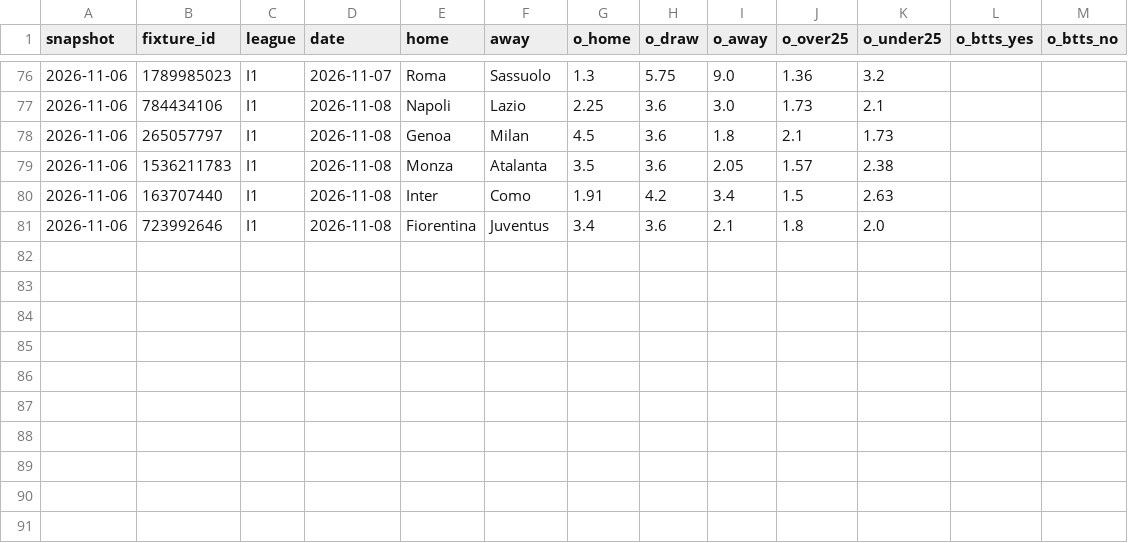
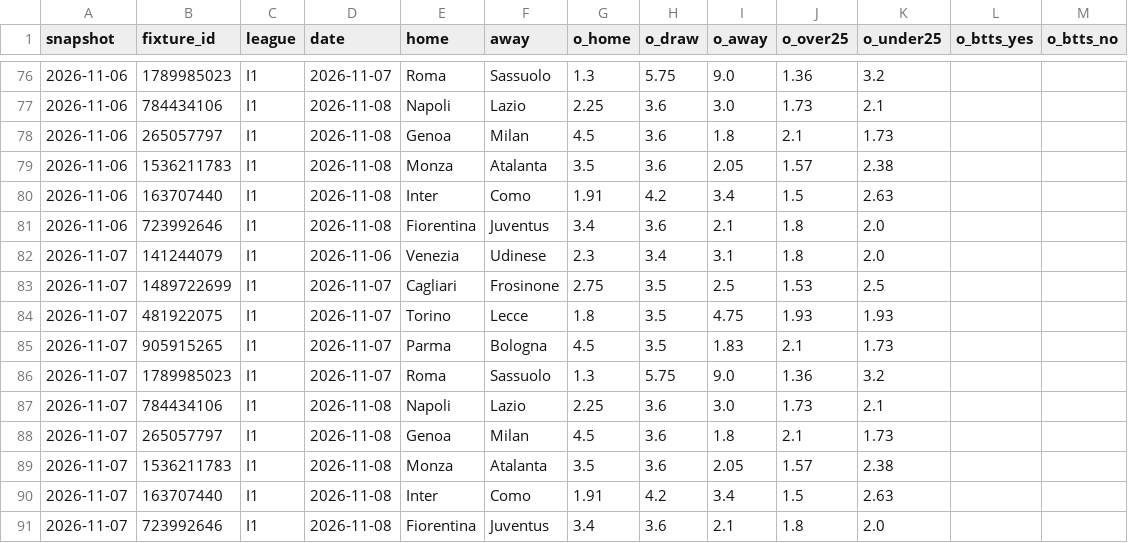
Before and after one commit to safe-n/flask-football-app, a CSV file: history/odds/I1.csv, drawn as a sheet; only a part is shown, gaps mark what is left out; the diff names each change by its address in the sheet, - before the commit and + after, or states it on an @@ line.

```diff
--- a/history/odds/I1.csv
+++ b/history/odds/I1.csv
+row 82: 2026-11-07 | 141244079 | I1 | 2026-11-06 | Venezia | Udinese | 2.3 | 3.4 | 3.1 | 1.8 | 2.0
+row 83: 2026-11-07 | 1489722699 | I1 | 2026-11-07 | Cagliari | Frosinone | 2.75 | 3.5 | 2.5 | 1.53 | 2.5
+row 84: 2026-11-07 | 481922075 | I1 | 2026-11-07 | Torino | Lecce | 1.8 | 3.5 | 4.75 | 1.93 | 1.93
+row 85: 2026-11-07 | 905915265 | I1 | 2026-11-07 | Parma | Bologna | 4.5 | 3.5 | 1.83 | 2.1 | 1.73
+row 86: 2026-11-07 | 1789985023 | I1 | 2026-11-07 | Roma | Sassuolo | 1.3 | 5.75 | 9.0 | 1.36 | 3.2
+row 87: 2026-11-07 | 784434106 | I1 | 2026-11-08 | Napoli | Lazio | 2.25 | 3.6 | 3.0 | 1.73 | 2.1
+row 88: 2026-11-07 | 265057797 | I1 | 2026-11-08 | Genoa | Milan | 4.5 | 3.6 | 1.8 | 2.1 | 1.73
+row 89: 2026-11-07 | 1536211783 | I1 | 2026-11-08 | Monza | Atalanta | 3.5 | 3.6 | 2.05 | 1.57 | 2.38
+row 90: 2026-11-07 | 163707440 | I1 | 2026-11-08 | Inter | Como | 1.91 | 4.2 | 3.4 | 1.5 | 2.63
+row 91: 2026-11-07 | 723992646 | I1 | 2026-11-08 | Fiorentina | Juventus | 3.4 | 3.6 | 2.1 | 1.8 | 2.0
```
Also changed, not shown: history/odds/D1.csv, history/odds/E0.csv, 6 other files.
